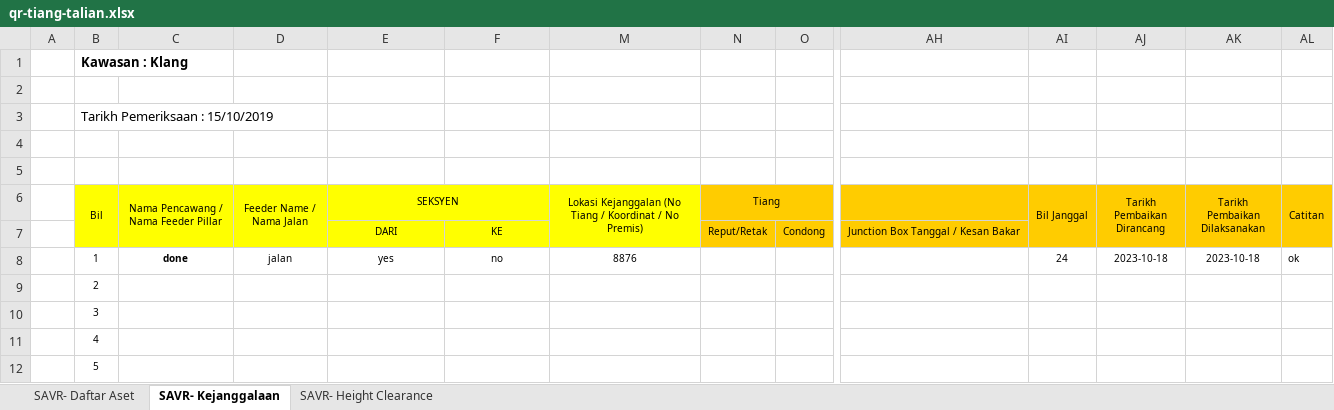
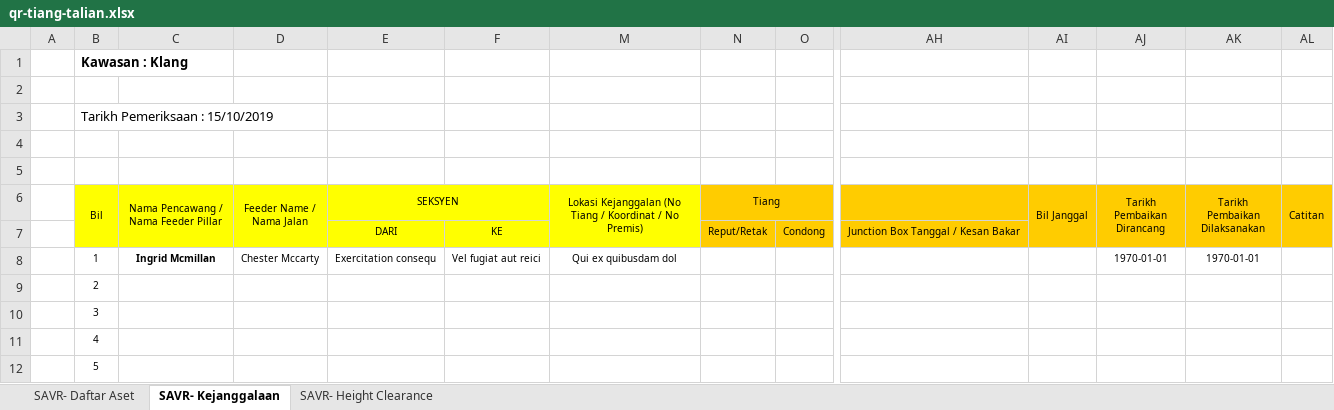
Before and after one commit to arehman5110/apks, an Excel workbook: public/assets/updated-excels/qr-tiang-talian.xlsx, sheet SAVR- Kejanggalaan, drawn as a sheet; only a part is shown, gaps mark what is left out; values as stored, in another font and other column widths than the file's, no borders; the diff names each change by its address in the sheet, - before the commit and + after, or states it on an @@ line.

```diff
--- a/public/assets/updated-excels/qr-tiang-talian.xlsx (sheet SAVR- Kejanggalaan)
+++ b/public/assets/updated-excels/qr-tiang-talian.xlsx (sheet SAVR- Kejanggalaan)
-C8: done
+C8: Ingrid Mcmillan
-D8 (Feeder Name / Nama Jalan): jalan
+D8 (Feeder Name / Nama Jalan): Chester Mccarty
-E8 (SEKSYEN): yes
+E8 (SEKSYEN): Exercitation consequ
-F8: no
+F8: Vel fugiat aut reici
-M8: 8876
+M8: Qui ex quibusdam dol
-AI8 (Bil Janggal): 24
+AI8 (Bil Janggal): (empty)
-AJ8 (Tarikh Pembaikan Dirancang): 2023-10-18
+AJ8 (Tarikh Pembaikan Dirancang): 1970-01-01
-AK8 (Tarikh Pembaikan Dilaksanakan): 2023-10-18
+AK8 (Tarikh Pembaikan Dilaksanakan): 1970-01-01
-AL8 (Catitan): ok
+AL8 (Catitan): (empty)
```
Also changed, not shown: sheet SAVR- Daftar Aset, sheet SAVR- Height Clearance, public/assets/updated-excels/qr-feeder-pillar.xlsx, 9 other files.
